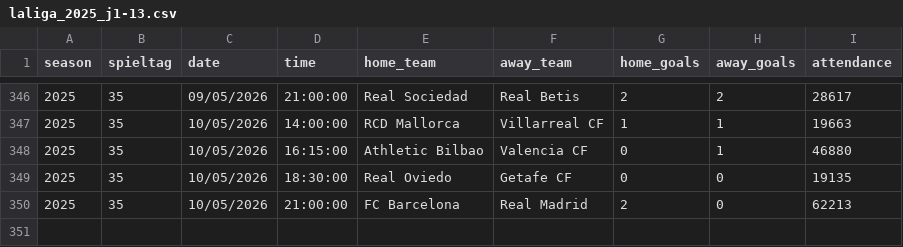
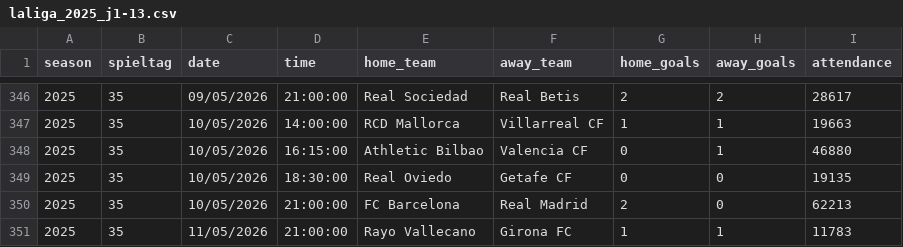
Before and after one commit to jdiegots/aforolab, a CSV file: public/data/matches/laliga_2025_j1-13.csv, drawn as a sheet; only a part is shown, gaps mark what is left out; the diff names each change by its address in the sheet, - before the commit and + after, or states it on an @@ line.

```diff
--- a/public/data/matches/laliga_2025_j1-13.csv
+++ b/public/data/matches/laliga_2025_j1-13.csv
+row 351: 2025 | 35 | 11/05/2026 | 21:00:00 | Rayo Vallecano | Girona FC | 1 | 1 | 11783
```
Also changed, not shown: public/data/matches/segunda_2025_j1-15.csv.
